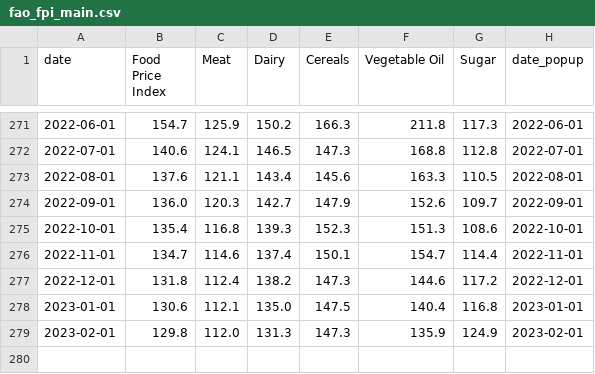
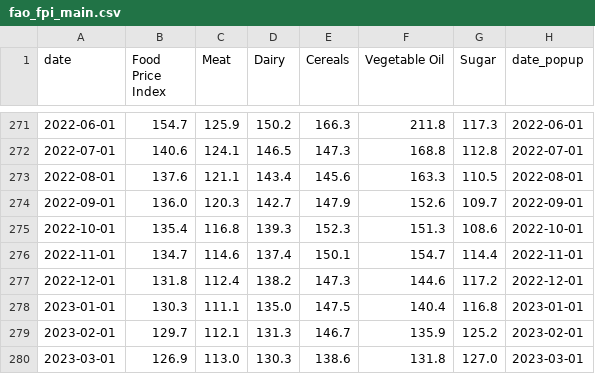
Before and after one commit to ONEcampaign/DataDive_Food_Security, a CSV file: output/fao_fpi_main.csv, drawn as a sheet; only a part is shown, gaps mark what is left out.

```diff
--- a/output/fao_fpi_main.csv
+++ b/output/fao_fpi_main.csv
@@ -277,3 +277,4 @@ date,Food Price Index,Meat,Dairy,Cereals,Vegetable Oil,Sugar,date_popup
 2022-12-01,131.8,112.4,138.2,147.3,144.6,117.2,2022-12-01
-2023-01-01,130.6,112.1,135.0,147.5,140.4,116.8,2023-01-01
-2023-02-01,129.8,112.0,131.3,147.3,135.9,124.9,2023-02-01
+2023-01-01,130.3,111.1,135.0,147.5,140.4,116.8,2023-01-01
+2023-02-01,129.7,112.1,131.3,146.7,135.9,125.2,2023-02-01
+2023-03-01,126.9,113.0,130.3,138.6,131.8,127.0,2023-03-01
```
Also changed, not shown: output/fao_fpi_scrolly.csv, output/food_commodity_chart.csv, 7 other files.
